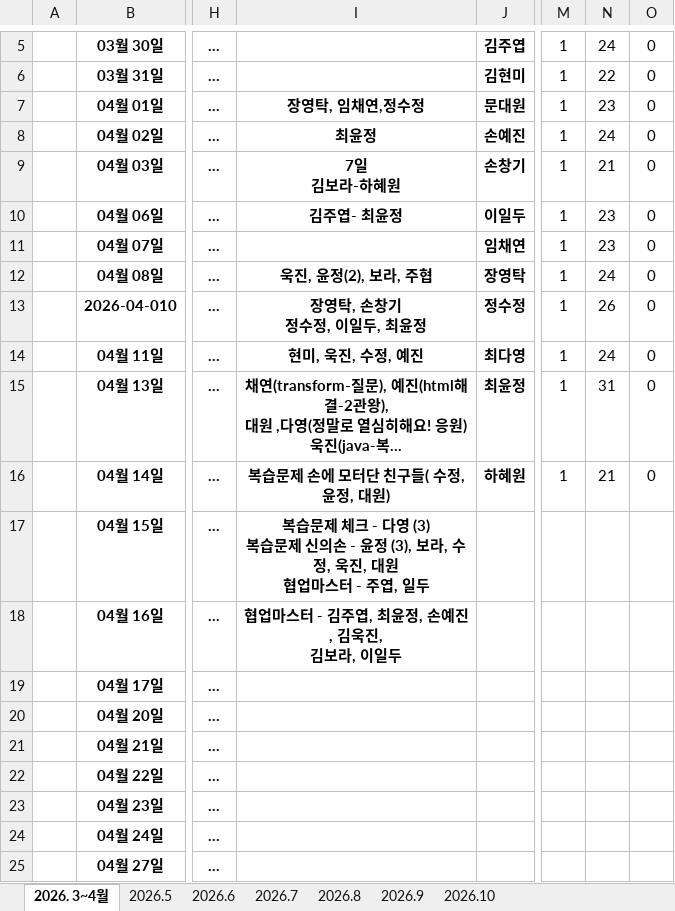
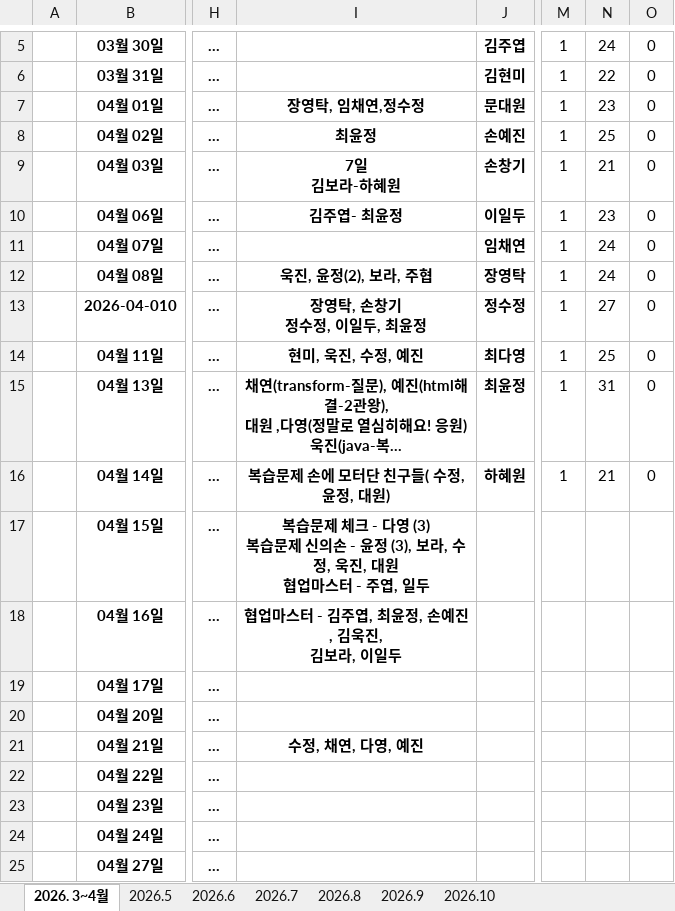
Before and after one commit to sally03915/2026-AI-FULLSTACK-LevelUp, an Excel workbook: daily.xml.xlsx, sheet 2026. 3~4월, drawn as a sheet; only a part is shown, gaps mark what is left out; long unchanged cells end in …; values as stored, in another font and other column widths than the file's, no borders; the diff names each change by its address in the sheet, - before the commit and + after, or states it on an @@ line.

```diff
--- a/daily.xml.xlsx (sheet 2026. 3~4월)
+++ b/daily.xml.xlsx (sheet 2026. 3~4월)
-N8: 24
+N8: 25
-N11: 23
+N11: 24
-N13: 26
+N13: 27
-N14: 24
+N14: 25
-I21: (empty)
+I21: 수정, 채연, 다영, 예진
```
Also changed, not shown: 2 other files.
